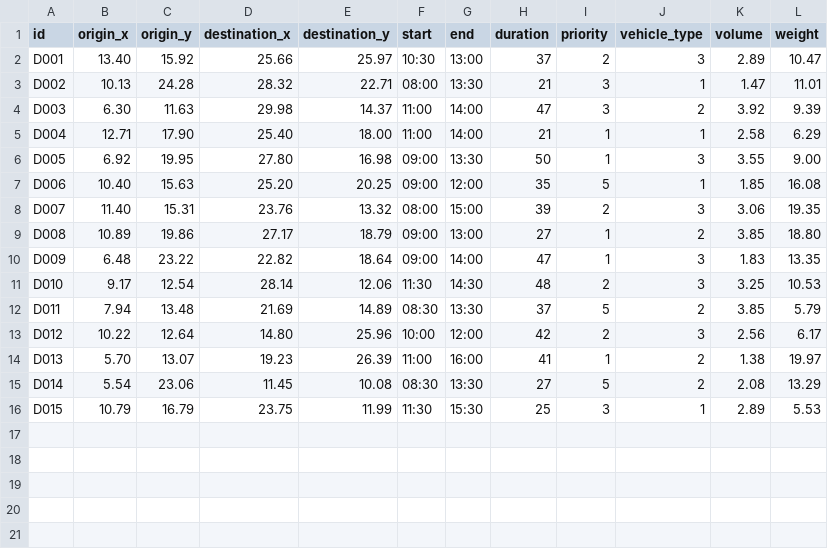
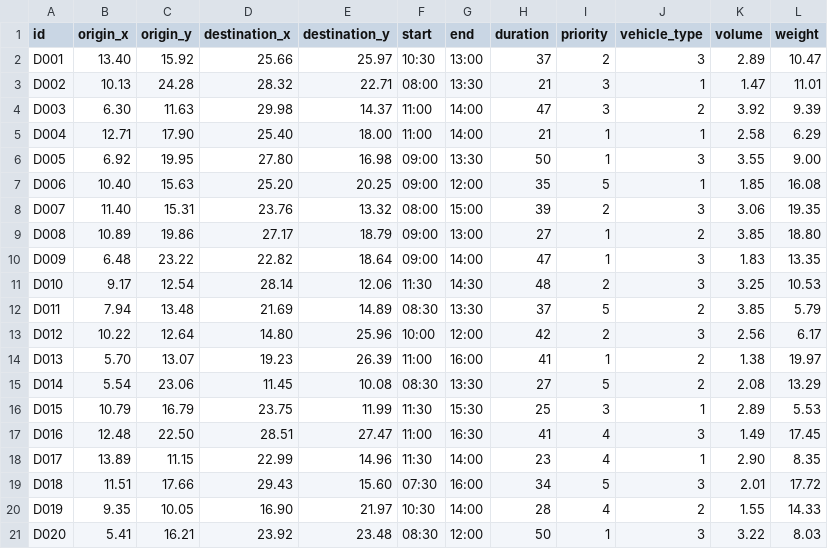
Before and after one commit to EhMigueh/Resources-Allocation-C, a CSV file: input/deliveries.csv, drawn as a sheet.

```diff
--- a/input/deliveries.csv
+++ b/input/deliveries.csv
@@ -16 +16,6 @@ D014,5.54,23.06,11.45,10.08,08:30,13:30,27,5,2,2.08,13.29
 D015,10.79,16.79,23.75,11.99,11:30,15:30,25,3,1,2.89,5.53
+D016,12.48,22.50,28.51,27.47,11:00,16:30,41,4,3,1.49,17.45
+D017,13.89,11.15,22.99,14.96,11:30,14:00,23,4,1,2.90,8.35
+D018,11.51,17.66,29.43,15.60,07:30,16:00,34,5,3,2.01,17.72
+D019,9.35,10.05,16.90,21.97,10:30,14:00,28,4,2,1.55,14.33
+D020,5.41,16.21,23.92,23.48,08:30,12:00,50,1,3,3.22,8.03
```
Also changed, not shown: input/vehicles.csv, output/informe_entregas_edf.csv, 20 other files.
